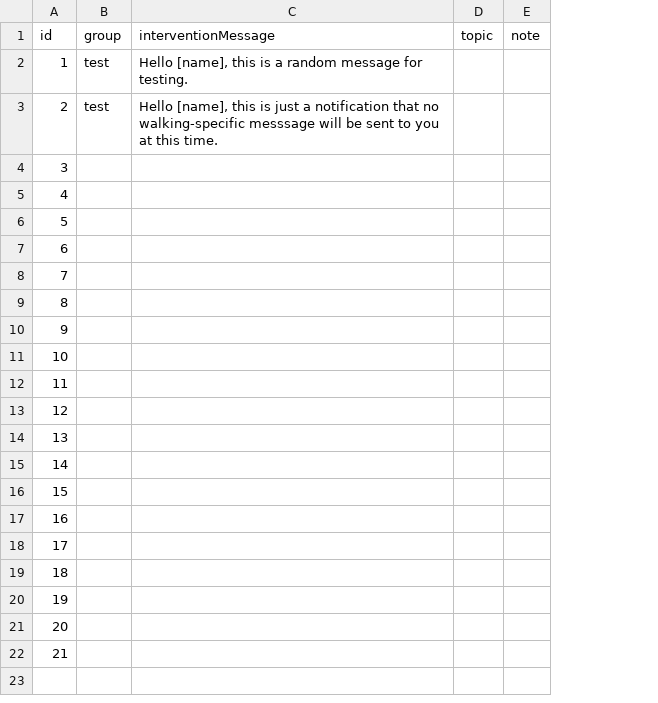
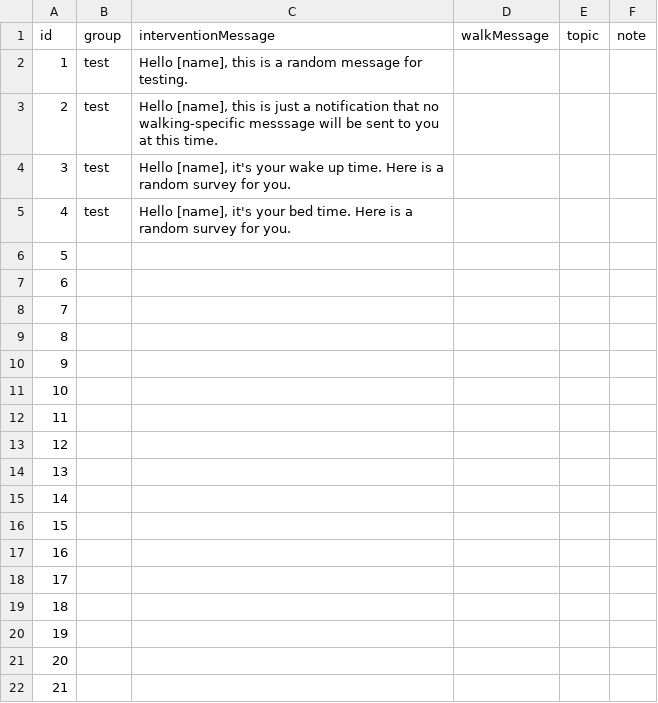
Before and after one commit to MIACollaborative/time-fit, a CSV file: content/Study Messages - Test.csv, drawn as a sheet; the diff names each change by its address in the sheet, - before the commit and + after, or states it on an @@ line.

Commit message:
can execute wakeup time msg

```diff
--- a/content/Study Messages - Test.csv
+++ b/content/Study Messages - Test.csv
+column D (walkMessage), empty
-B4:B5 (group): (empty)
+B4:B5 (group): test
-C4 (interventionMessage): (empty)
+C4 (interventionMessage): Hello [name], it's your wake up time. Here is a random survey for you.
-C5 (interventionMessage): (empty)
+C5 (interventionMessage): Hello [name], it's your bed time. Here is a random survey for you.
```
Also changed, not shown: 4 other files.
